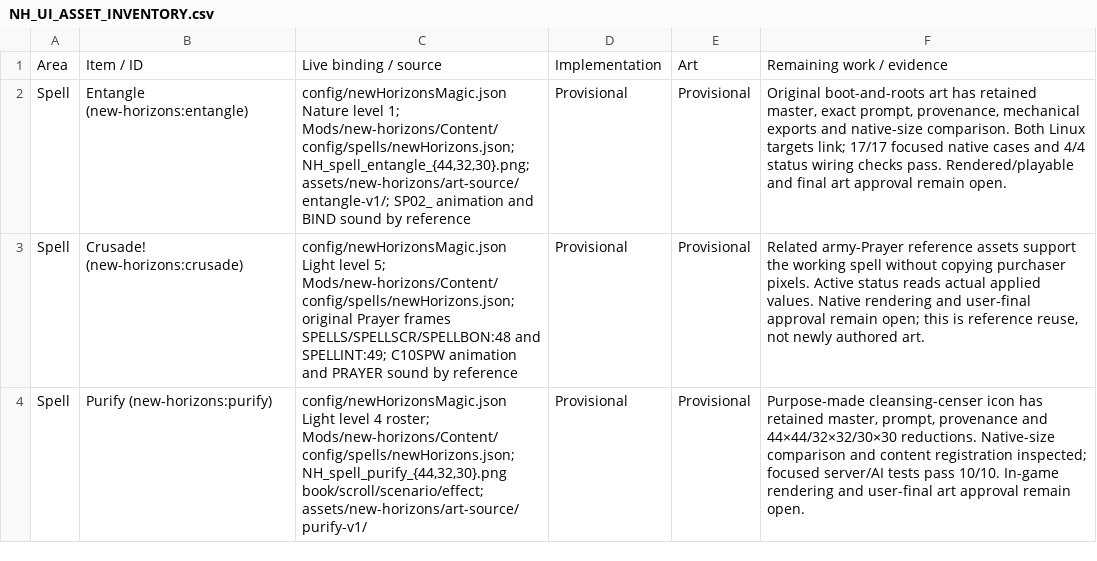
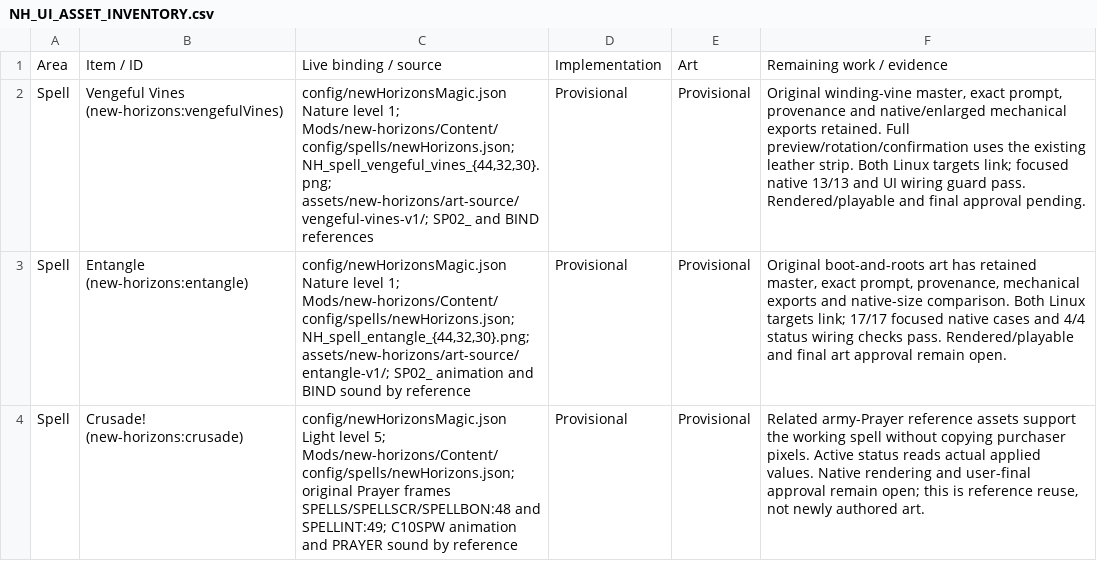
Before and after one commit to thegandalf196/vcmi, a CSV file: docs/NH_UI_ASSET_INVENTORY.csv, drawn as a sheet; only a part is shown; the shorter side is filled out with more unchanged rows; the diff names each change by its address in the sheet, - before the commit and + after, or states it on an @@ line.

Commit message:
Implement Vengeful Vines oriented Nature attack

```diff
--- a/docs/NH_UI_ASSET_INVENTORY.csv
+++ b/docs/NH_UI_ASSET_INVENTORY.csv
+row 2: Spell | Vengeful Vines (new-horizons:vengefulVines) | config/newHorizonsMagic.json Nature level 1; Mods/new-horizons/Content/config/spells/newHorizons.json; NH_spell_vengeful_vines_{44,32,30}.png; assets/new-horizons/art-source/vengeful-vines-v1/; SP02_ and BIND references | Provisional | Provisional | Original winding-vine master, exact prompt, provenance and native/enlarged mechanical exports retained. Full preview/rotation/confirmation uses the existing leather strip. Both Linux targets link; focused native 13/13 and UI wiring guard pass. Rendered/playable and final approval pending.
```
Also changed, not shown: 38 other files.
